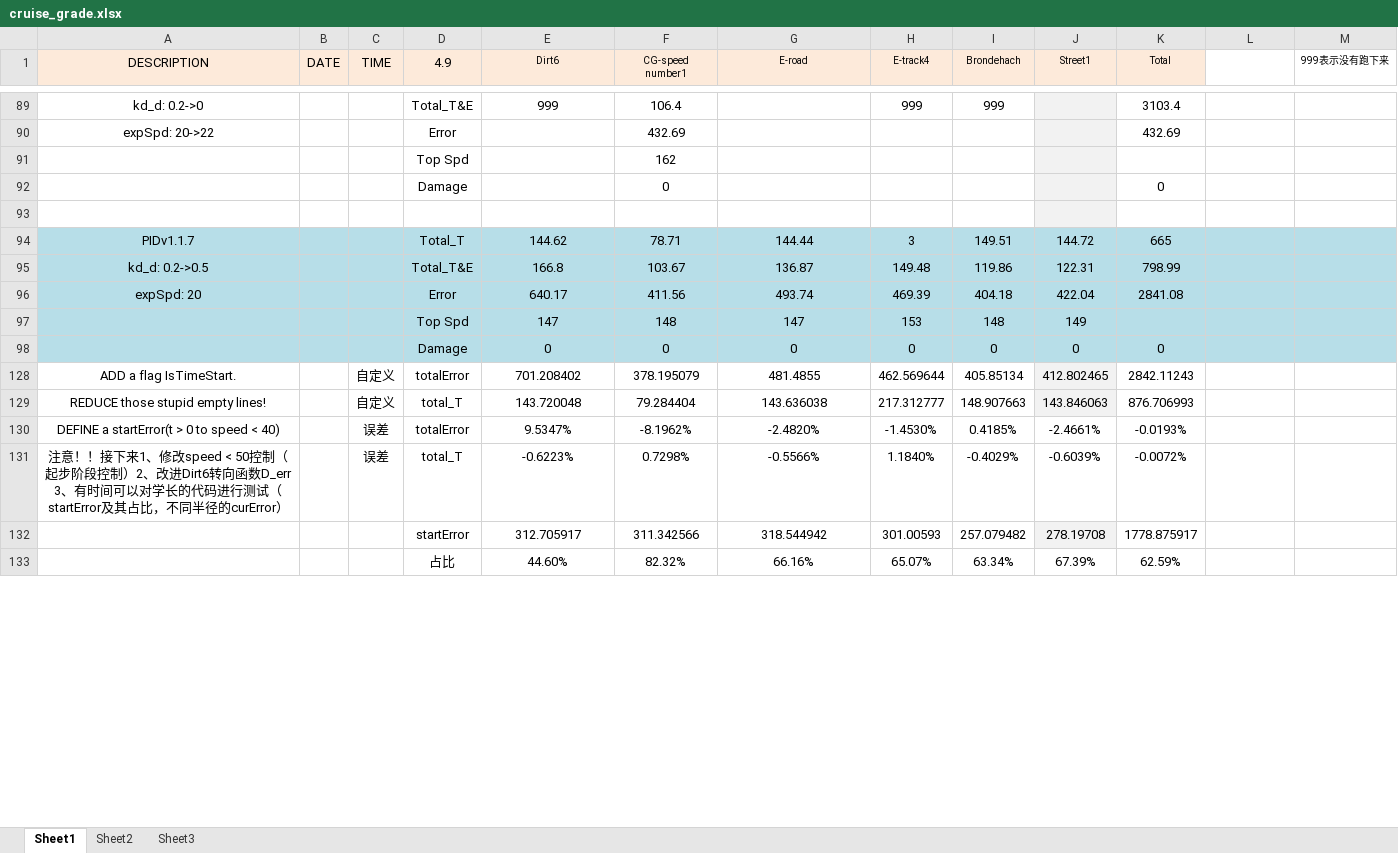
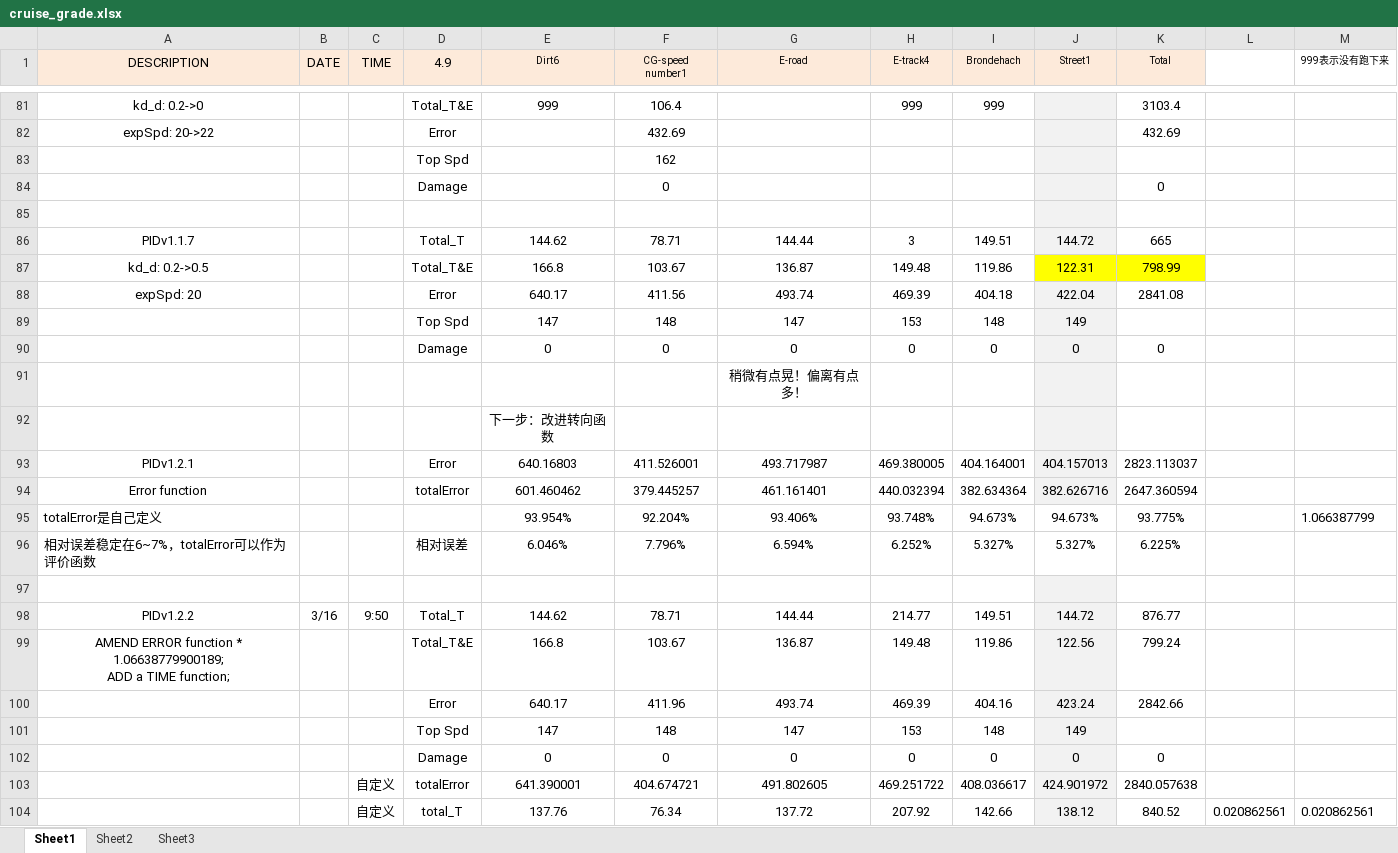
Before and after one commit to henry87653/Engineering-Technological-Innovation-4D, an Excel workbook: cruise_grade.xlsx, sheet Sheet1, drawn as a sheet; only a part is shown, gaps mark what is left out; the shorter side is filled out with more unchanged rows; values as stored, in another font and other column widths than the file's, no borders; addresses are those after the commit; ↵ is a line break in a cell; the diff covers the shown part only; the diff names each change by its address in the sheet, - before the commit and + after, or states it on an @@ line.

```diff
--- a/cruise_grade.xlsx (sheet Sheet1)
+++ b/cruise_grade.xlsx (sheet Sheet1)
-A86:I90 fill: #B7DEE8
+A86:I90 fill: none
-J86 fill: #B7DEE8
+J86 fill: #F2F2F2
-K86:M86 fill: #B7DEE8
+K86:M86 fill: none
-J87:K87 fill: #B7DEE8
+J87:K87 fill: #FFFF00
-L87:M87 fill: #B7DEE8
+L87:M87 fill: none
-J88:J90 fill: #B7DEE8
+J88:J90 fill: #F2F2F2
-K88:M90 fill: #B7DEE8
+K88:M90 fill: none
@@ row 91 unhidden:  |  |  |  |  |  | 稍微有点晃！偏离有点多！ @@
@@ row 92 unhidden:  |  |  |  | 下一步：改进转向函数 @@
@@ row 93 unhidden: PIDv1.2.1 |  |  | Error | 640.16803 | 411.526001 | 493.717987 | 469.380005 | 404.164001 | 404.157013 | 2823.113037 @@
@@ row 94 unhidden: Error function |  |  | totalError | 601.460462 | 379.445257 | 461.161401 | 440.032394 | 382.634364 | 382.626716 | 2647.360594 @@
@@ row 95 unhidden: totalError是自己定义 |  |  |  | 93.954% | 92.204% | 93.406% | 93.748% | 94.673% | 94.673% | 93.775% |  | 1.066387799 @@
@@ row 96 unhidden: 相对误差稳定在6~7%，totalError可以作为评价函数 |  |  | 相对误差 | 6.046% | 7.796% | 6.594% | 6.252% | 5.327% | 5.327% | 6.225% @@
+row 97: (empty)
@@ row 98 unhidden: PIDv1.2.2 | 3/16 | 9:50 | Total_T | 144.62 | 78.71 | 144.44 | 214.77 | 149.51 | 144.72 | 876.77 @@
@@ row 99 unhidden: AMEND ERROR function * 1.06638779900189; ↵ ADD a TIME function; |  |  | Total_T&E | 166.8 | 103.67 | 136.87 | 149.48 | 119.86 | 122.56 | 799.24 @@
@@ row 100 unhidden:  |  |  | Error | 640.17 | 411.96 | 493.74 | 469.39 | 404.16 | 423.24 | 2842.66 @@
@@ row 101 unhidden:  |  |  | Top Spd | 147 | 148 | 147 | 153 | 148 | 149 @@
@@ row 102 unhidden:  |  |  | Damage | 0 | 0 | 0 | 0 | 0 | 0 | 0 @@
@@ row 103 unhidden:  |  | 自定义 | totalError | 641.390001 | 404.674721 | 491.802605 | 469.251722 | 408.036617 | 424.901972 | 2840.057638 @@
@@ row 104 unhidden:  |  | 自定义 | total_T | 137.76 | 76.34 | 137.72 | 207.92 | 142.66 | 138.12 | 840.52 | 0.020862561 | 0.020862561 @@
```
Also changed, not shown: 8 added rows, 13 removed rows, 13 hidden or unhidden rows, 1 edited cell and cell formats elsewhere in this sheet, sheet Sheet3, sheet Sheet2, formulas that keep their value, hidden cells, 1 other file.
